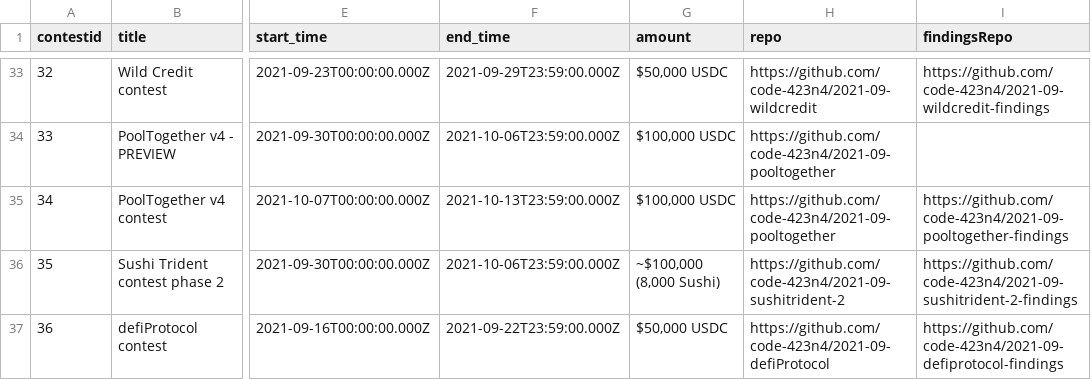
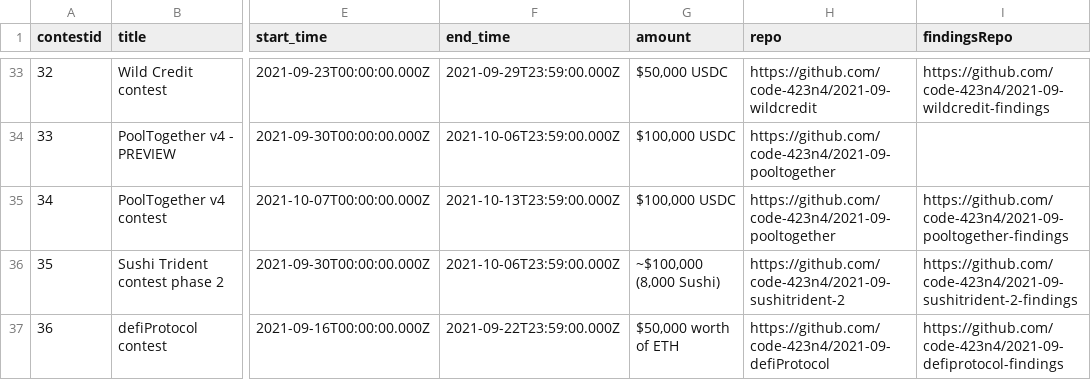
Before and after one commit to Jonah246/code423n4.com-1, a CSV file: _data/contests/contests.csv, drawn as a sheet; only a part is shown, gaps mark what is left out; the diff names each change by its address in the sheet, - before the commit and + after, or states it on an @@ line.

Commit message:
Update amount for defiprotocol

```diff
--- a/_data/contests/contests.csv
+++ b/_data/contests/contests.csv
-G37 (amount): $50,000 USDC
+G37 (amount): $50,000 worth of ETH
```
